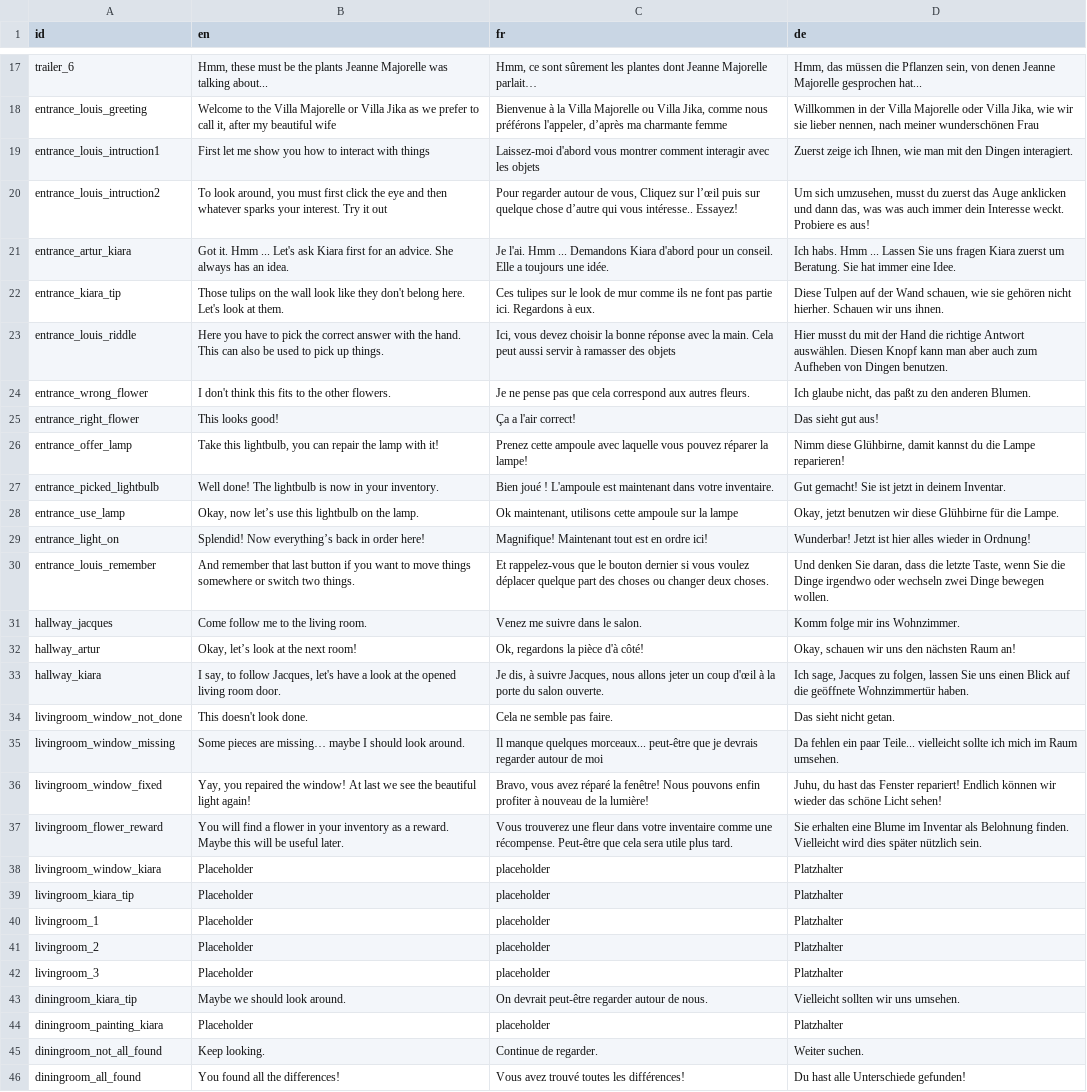
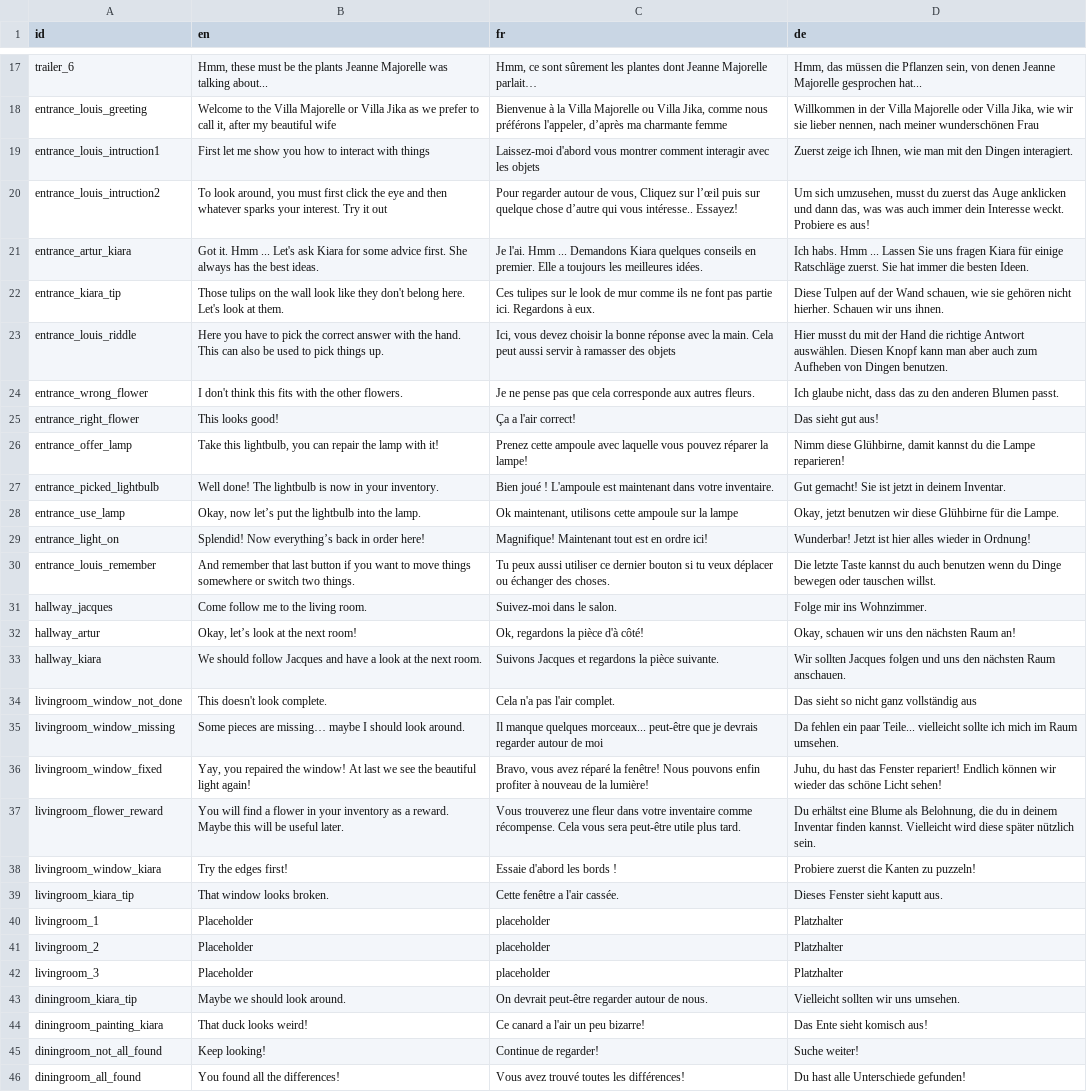
Before and after one commit to The-Villains/MajorelleMysteryApp, a CSV file: device/translations/strings_final.csv, drawn as a sheet; only a part is shown, gaps mark what is left out; the diff covers the shown part only; the diff names each change by its address in the sheet, - before the commit and + after, or states it on an @@ line.

```diff
--- a/device/translations/strings_final.csv
+++ b/device/translations/strings_final.csv
-B21 (en): …ask Kiara first for an advice. She always has an idea.
+B21 (en): …ask Kiara for some advice first. She always has the best ideas.
-C21 (fr): …Demandons Kiara d'abord pour un conseil. Elle a toujours une idée.
+C21 (fr): …Demandons Kiara quelques conseils en premier. Elle a toujours les meilleures idées.
-D21 (de): …fragen Kiara zuerst um Beratung. Sie hat immer eine Idee.
+D21 (de): …fragen Kiara für einige Ratschläge zuerst. Sie hat immer die besten Ideen.
-B23 (en): …to pick up things.
+B23 (en): …to pick things up.
-B24 (en): …this fits to the other…
+B24 (en): …this fits with the other…
-C24 (fr): …que cela correspond aux autres…
+C24 (fr): …que cela corresponde aux autres…
-D24 (de): …glaube nicht, das paßt zu den anderen Blumen.
+D24 (de): …glaube nicht, dass das zu den anderen Blumen passt.
-B28 (en): …now let’s use this lightbulb on the lamp.
+B28 (en): …now let’s put the lightbulb into the lamp.
-C30 (fr): Et rappelez-vous que le bouton dernier si vous voulez déplacer quelque part des choses ou changer deux choses.
+C30 (fr): Tu peux aussi utiliser ce dernier bouton si tu veux déplacer ou échanger des choses.
-D30 (de): Und denken Sie daran, dass die letzte Taste, wenn Sie die Dinge irgendwo oder wechseln zwei Dinge bewegen wollen.
+D30 (de): Die letzte Taste kannst du auch benutzen wenn du Dinge bewegen oder tauschen willst.
-C31 (fr): Venez me suivre dans le salon.
+C31 (fr): Suivez-moi dans le salon.
-D31 (de): Komm folge mir ins Wohnzimmer.
+D31 (de): Folge mir ins Wohnzimmer.
-B33 (en): I say, to follow Jacques, let's have a look at the opened living room door.
+B33 (en): We should follow Jacques and have a look at the next room.
-C33 (fr): Je dis, à suivre Jacques, nous allons jeter un coup d'œil à la porte du salon ouverte.
+C33 (fr): Suivons Jacques et regardons la pièce suivante.
-D33 (de): Ich sage, Jacques zu folgen, lassen Sie uns einen Blick auf die geöffnete Wohnzimmertür haben.
+D33 (de): Wir sollten Jacques folgen und uns den nächsten Raum anschauen.
-B34 (en): This doesn't look done.
+B34 (en): This doesn't look complete.
-C34 (fr): Cela ne semble pas faire.
+C34 (fr): Cela n'a pas l'air complet.
-D34 (de): Das sieht nicht getan.
+D34 (de): Das sieht so nicht ganz vollständig aus
-C37 (fr): …inventaire comme une récompense. Peut-être que cela sera utile plus…
+C37 (fr): …inventaire comme récompense. Cela vous sera peut-être utile plus…
-D37 (de): Sie erhalten eine Blume im Inventar als Belohnung finden. Vielleicht wird dies später nützlich…
+D37 (de): Du erhältst eine Blume als Belohnung, die du in deinem Inventar finden kannst. Vielleicht wird diese später nützlich…
-B38 (en): Placeholder
+B38 (en): Try the edges first!
-C38 (fr): placeholder
+C38 (fr): Essaie d'abord les bords !
-D38 (de): Platzhalter
+D38 (de): Probiere zuerst die Kanten zu puzzeln!
-B39 (en): Placeholder
+B39 (en): That window looks broken.
-C39 (fr): placeholder
+C39 (fr): Cette fenêtre a l'air cassée.
-D39 (de): Platzhalter
+D39 (de): Dieses Fenster sieht kaputt aus.
-B44 (en): Placeholder
+B44 (en): That duck looks weird!
-C44 (fr): placeholder
+C44 (fr): Ce canard a l'air un peu bizarre!
-D44 (de): Platzhalter
+D44 (de): Das Ente sieht komisch aus!
-B45 (en): Keep looking.
+B45 (en): Keep looking!
-C45 (fr): Continue de regarder.
+C45 (fr): Continue de regarder!
-D45 (de): Weiter suchen.
+D45 (de): Suche weiter!
```
Also changed, not shown: 52 edited cells elsewhere in this file, device/translations/general.csv, 24 other files.
